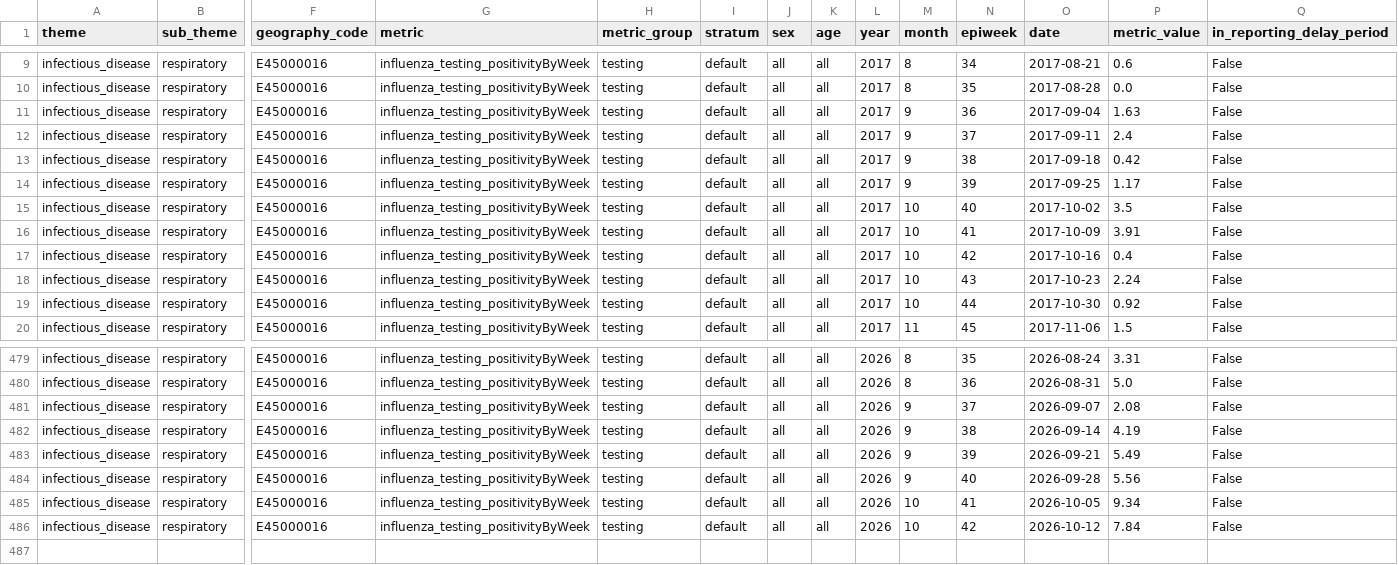
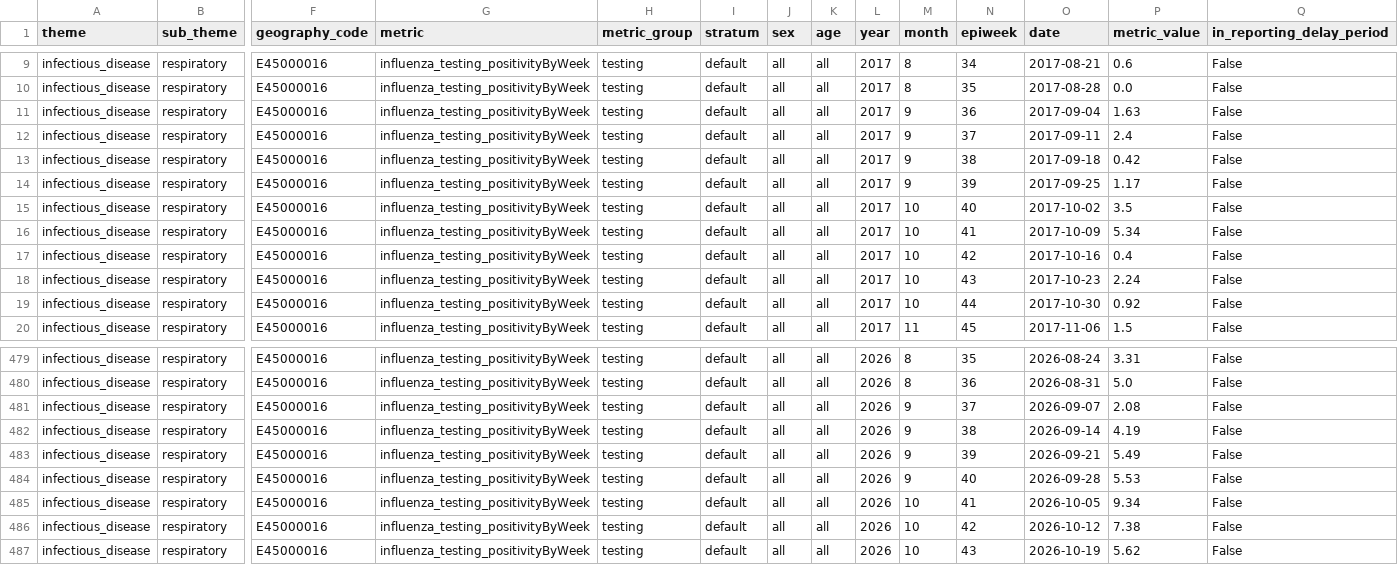
Before and after one commit to abbielgregg/influenza-surveillance-dashboard, a CSV file: data/raw/east_midlands_influenza_testing_positivityByWeek.csv, drawn as a sheet; only a part is shown, gaps mark what is left out; rows hold the shown columns only; the diff names each change by its address in the sheet, - before the commit and + after, or states it on an @@ line.

```diff
--- a/data/raw/east_midlands_influenza_testing_positivityByWeek.csv
+++ b/data/raw/east_midlands_influenza_testing_positivityByWeek.csv
-P16 (metric_value): 3.91
+P16 (metric_value): 5.34
-P484 (metric_value): 5.56
+P484 (metric_value): 5.53
-P486 (metric_value): 7.84
+P486 (metric_value): 7.38
+row 487: infectious_disease | respiratory | E45000016 | influenza_testing_positivityByWeek | testing | default | all | all | 2026 | 10 | 43 | 2026-10-19 | 5.62 | False
```
Also changed, not shown: data/processed/east_midlands_flu_merged.csv, data/processed/east_midlands_flu_merged_complete.csv, 3 other files.
